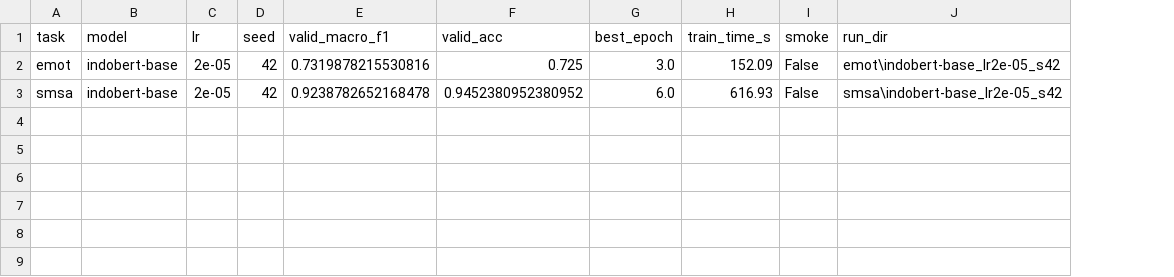
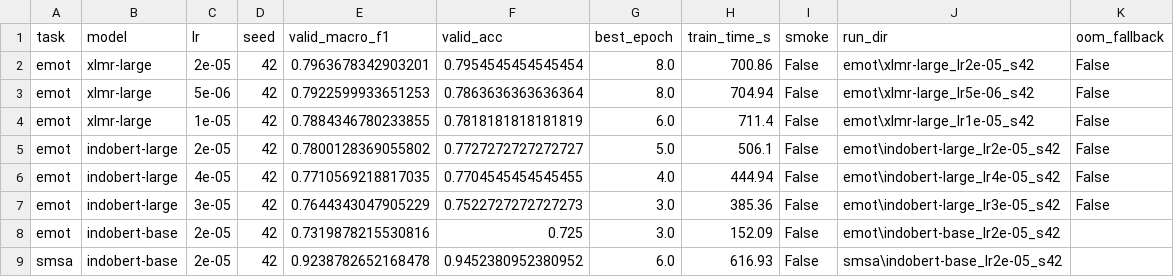
Before and after one commit to JOsee321/cuking, a CSV file: results/summary.csv, drawn as a sheet; the diff names each change by its address in the sheet, - before the commit and + after, or states it on an @@ line.

Commit message:
results: phase 2 emot sweep

```diff
--- a/results/summary.csv
+++ b/results/summary.csv
+column K (oom_fallback), empty
+row 2: emot | xlmr-large | 2e-05 | 42 | 0.7963678342903201 | 0.7954545454545454 | 8.0 | 700.86 | False | emot\xlmr-large_lr2e-05_s42 | False
+row 3: emot | xlmr-large | 5e-06 | 42 | 0.7922599933651253 | 0.7863636363636364 | 8.0 | 704.94 | False | emot\xlmr-large_lr5e-06_s42 | False
+row 4: emot | xlmr-large | 1e-05 | 42 | 0.7884346780233855 | 0.7818181818181819 | 6.0 | 711.4 | False | emot\xlmr-large_lr1e-05_s42 | False
+row 5: emot | indobert-large | 2e-05 | 42 | 0.7800128369055802 | 0.7727272727272727 | 5.0 | 506.1 | False | emot\indobert-large_lr2e-05_s42 | False
+row 6: emot | indobert-large | 4e-05 | 42 | 0.7710569218817035 | 0.7704545454545455 | 4.0 | 444.94 | False | emot\indobert-large_lr4e-05_s42 | False
+row 7: emot | indobert-large | 3e-05 | 42 | 0.7644343047905229 | 0.7522727272727273 | 3.0 | 385.36 | False | emot\indobert-large_lr3e-05_s42 | False
```
Also changed, not shown: 24 other files.
